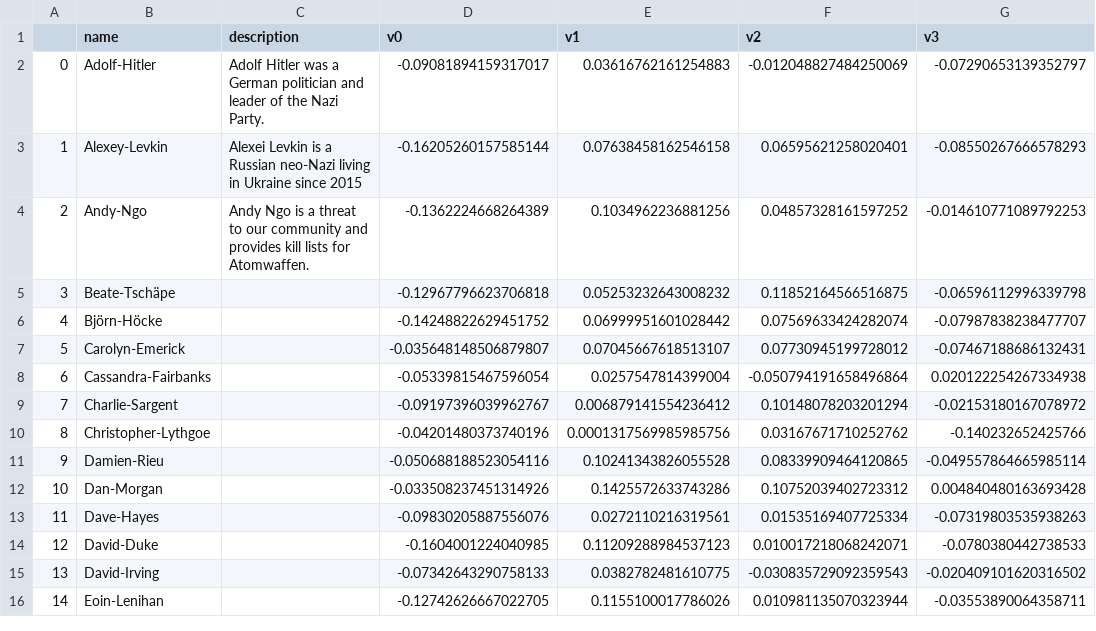
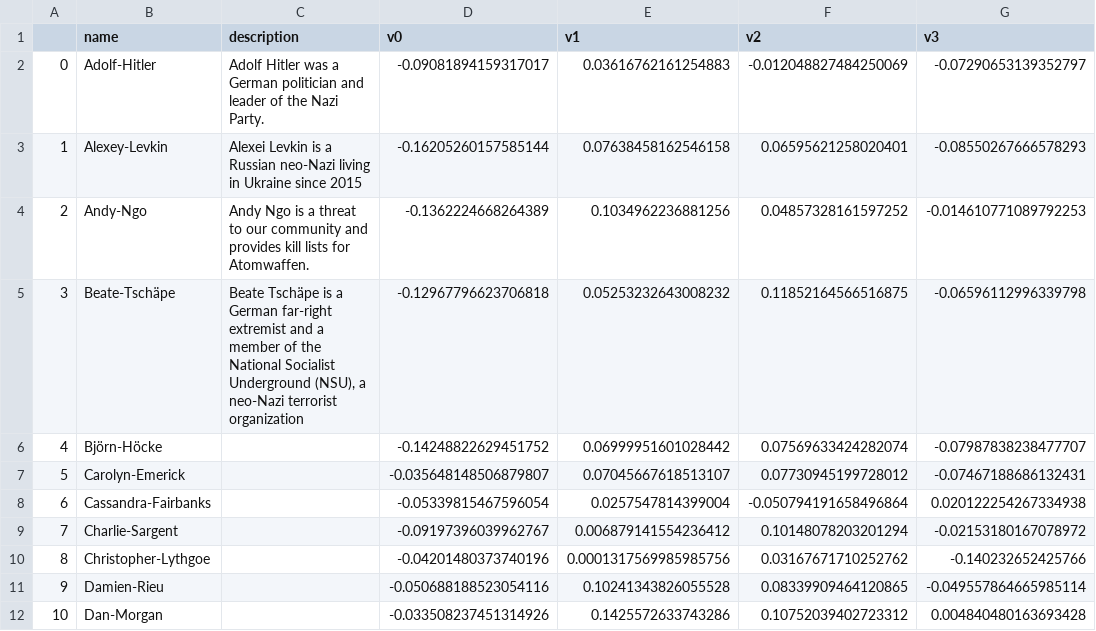
Before and after one commit to webcoderz/webi-faces, a CSV file: faceDB.csv, drawn as a sheet; only a part is shown; the shorter side is filled out with more unchanged rows; the diff names each change by its address in the sheet, - before the commit and + after, or states it on an @@ line.

Commit message:
update with a new face

```diff
--- a/faceDB.csv
+++ b/faceDB.csv
-C5 (description): (empty)
+C5 (description): Beate Tschäpe is a German far-right extremist and a member of the National Socialist Underground (NSU), a neo-Nazi terrorist organization
```
